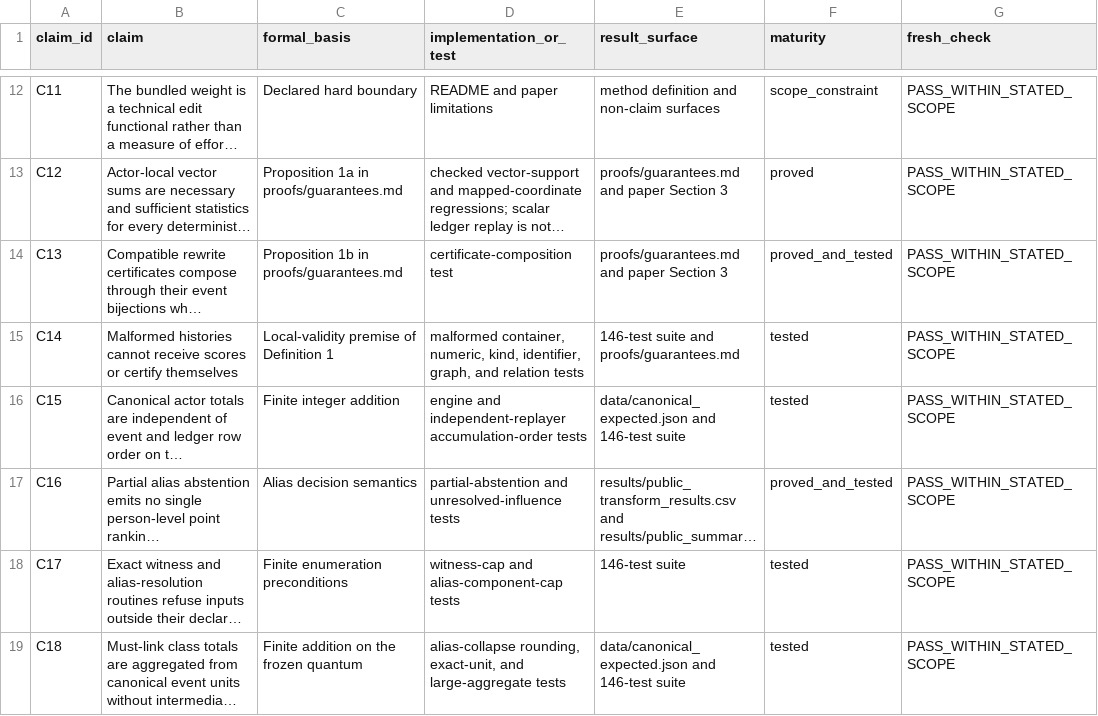
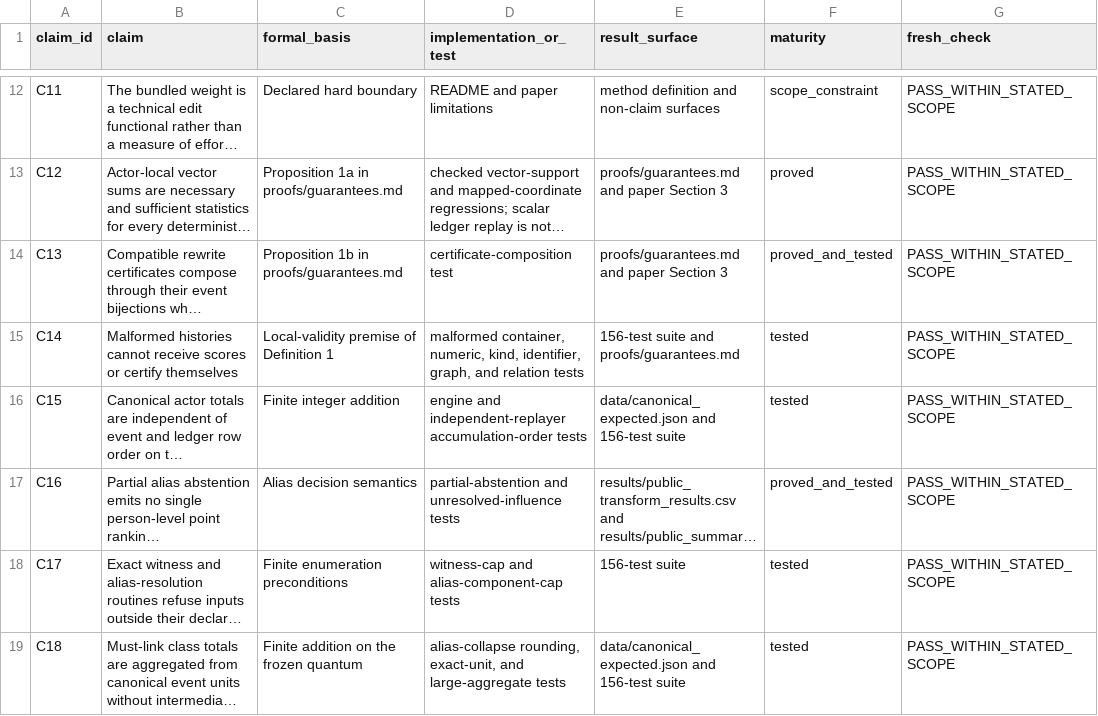
Before and after one commit to Haoyi-Zhang/HistoryLedger, a CSV file: claim_evidence_ledger.csv, drawn as a sheet; only a part is shown, gaps mark what is left out; long unchanged cells end in …; the diff covers the shown part only; the diff names each change by its address in the sheet, - before the commit and + after, or states it on an @@ line.

Commit message:
Repair finite semantic contracts and reproduce current scientific results

```diff
--- a/claim_evidence_ledger.csv
+++ b/claim_evidence_ledger.csv
-E15 (result_surface): 146-test suite and proofs/guarantees.md
+E15 (result_surface): 156-test suite and proofs/guarantees.md
-E16 (result_surface): data/canonical_expected.json and 146-test suite
+E16 (result_surface): data/canonical_expected.json and 156-test suite
-E18 (result_surface): 146-test suite
+E18 (result_surface): 156-test suite
-E19 (result_surface): data/canonical_expected.json and 146-test suite
+E19 (result_surface): data/canonical_expected.json and 156-test suite
```
Also changed, not shown: 7 edited cells elsewhere in this file, 16 other files.
